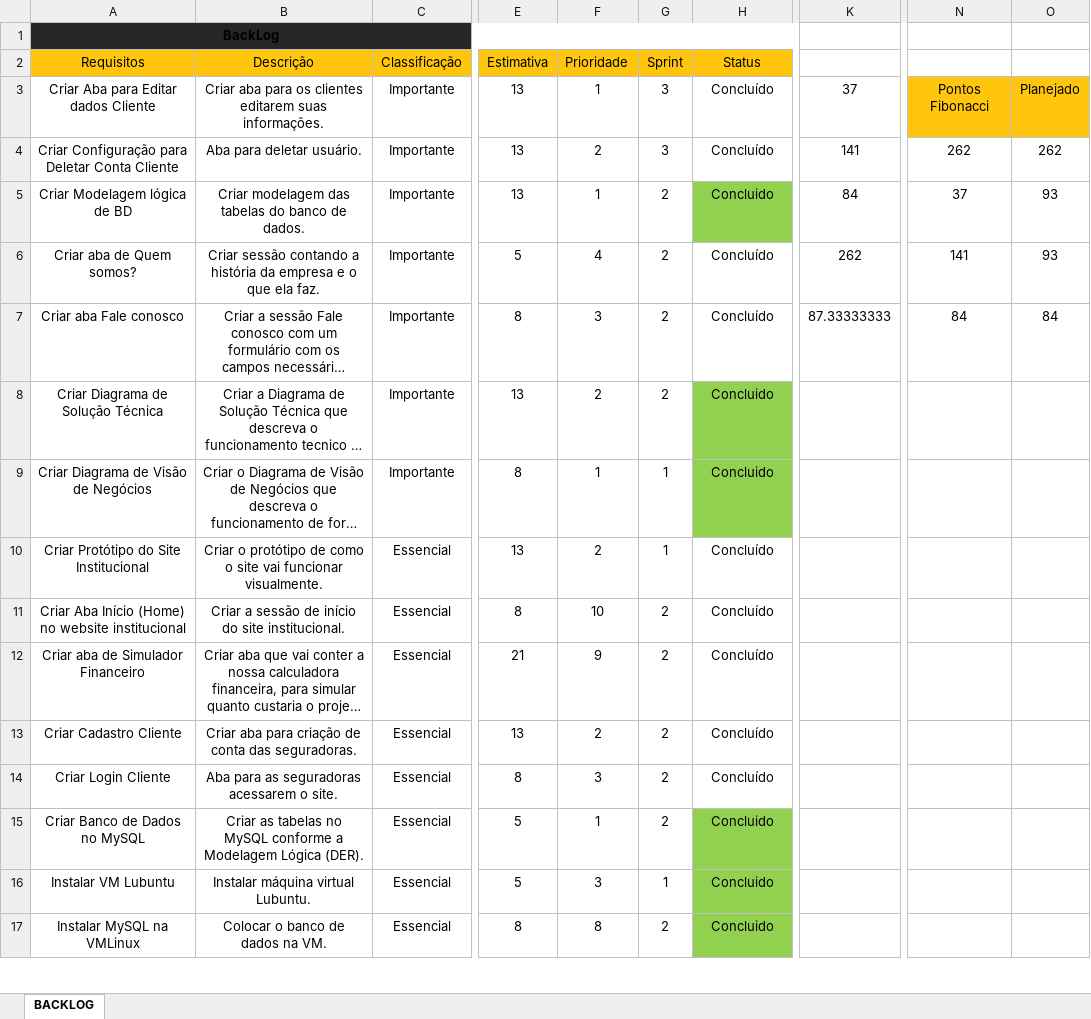
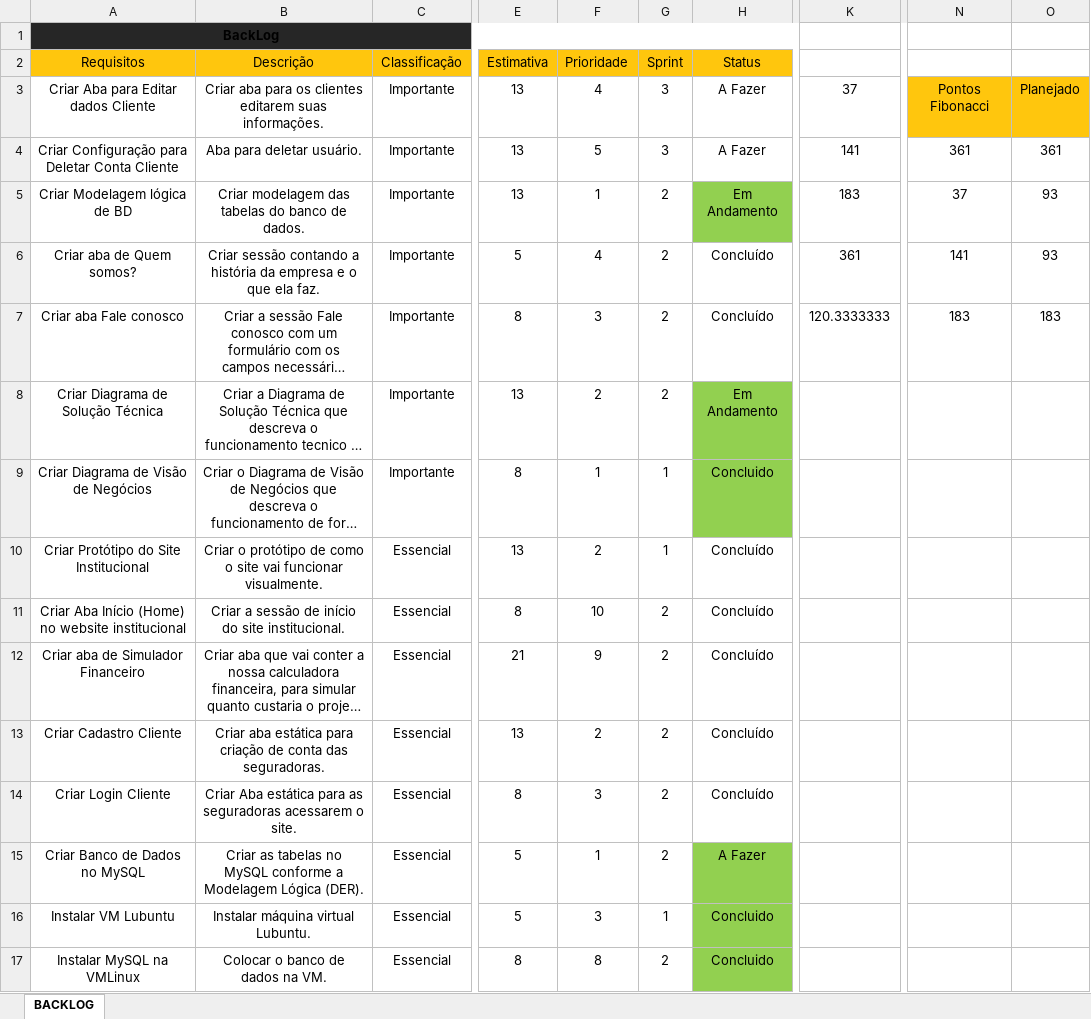
Before and after one commit to smg1708/Grupo_pi, an Excel workbook: Tecnologia_da_Informação/backlog-v2.xlsx, sheet BACKLOG, drawn as a sheet; only a part is shown, gaps mark what is left out; long unchanged cells end in …; values as stored, in another font and other column widths than the file's, no borders; charts and pictures and conditional formats not drawn; the diff covers the shown part only; the diff names each change by its address in the sheet, - before the commit and + after, or states it on an @@ line.

Commit message:
Atualização do backlog após a sprint review

```diff
--- a/Tecnologia_da_Informação/backlog-v2.xlsx (sheet BACKLOG)
+++ b/Tecnologia_da_Informação/backlog-v2.xlsx (sheet BACKLOG)
-F3 (Prioridade): 1
+F3 (Prioridade): 4
-H3:H4 (Status): Concluído
+H3:H4 (Status): A Fazer
-F4 (Prioridade): 2
+F4 (Prioridade): 5
-N4: 262
+N4: 361
-O4: 262
+O4: 361
-H5 (Status): Concluido
+H5 (Status): Em Andamento
-K5: 84
+K5: 183
-K6: 262
+K6: 361
-K7: 87.33333333
+K7: 120.3333333
-N7: 84
+N7: 183
-O7: 84
+O7: 183
-H8 (Status): Concluido
+H8 (Status): Em Andamento
-B13 (Descrição): Criar aba para criação…
+B13 (Descrição): Criar aba estática para criação…
-B14 (Descrição): Aba para as…
+B14 (Descrição): Criar Aba estática para as…
-H15 (Status): Concluido
+H15 (Status): A Fazer
```
Also changed, not shown: 8 added rows and 10 edited cells elsewhere in this sheet, charts or pictures, 4 other files.
